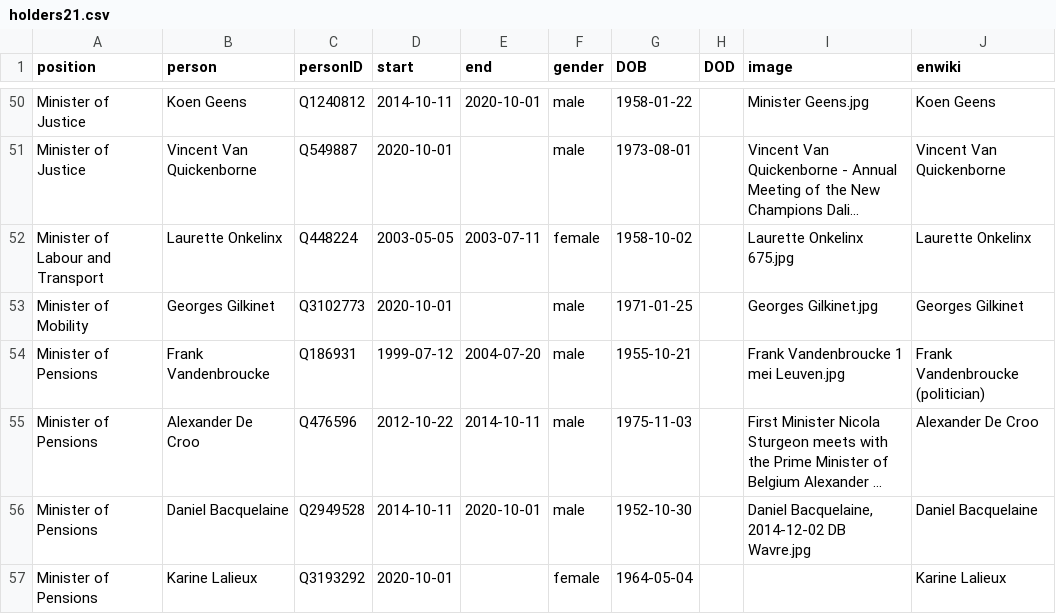
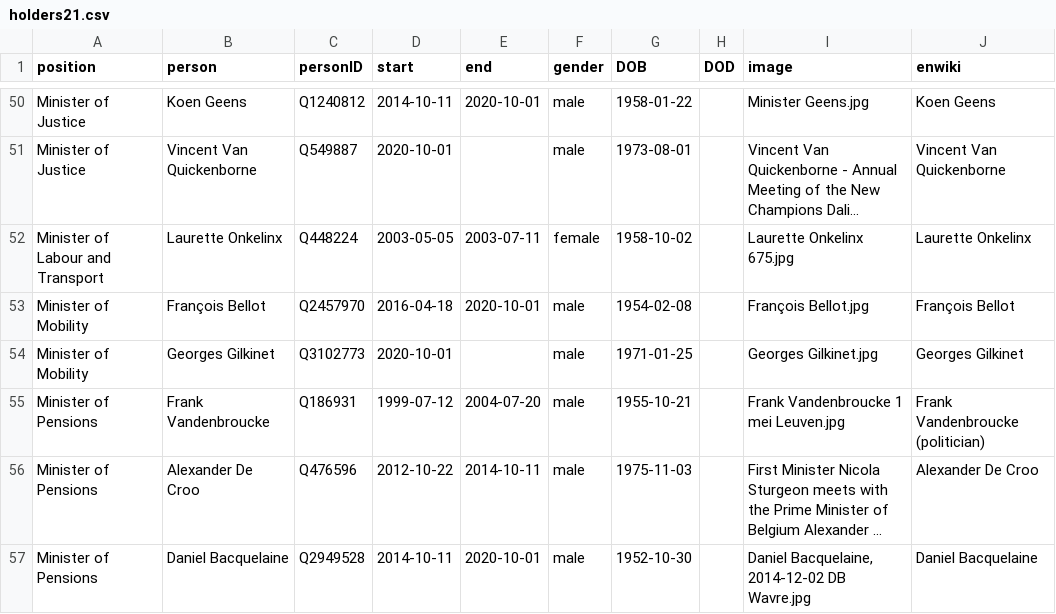
Before and after one commit to every-politician-scrapers/belgium-cabinet, a CSV file: html/holders21.csv, drawn as a sheet; only a part is shown, gaps mark what is left out; the shorter side is filled out with more unchanged rows; long unchanged cells end in …; the diff names each change by its address in the sheet, - before the commit and + after, or states it on an @@ line.

Commit message:
HTML update

```diff
--- a/html/holders21.csv
+++ b/html/holders21.csv
+row 53: Minister of Mobility | François Bellot | Q2457970 | 2016-04-18 | 2020-10-01 | male | 1954-02-08 |  | François Bellot.jpg | François Bellot
```
